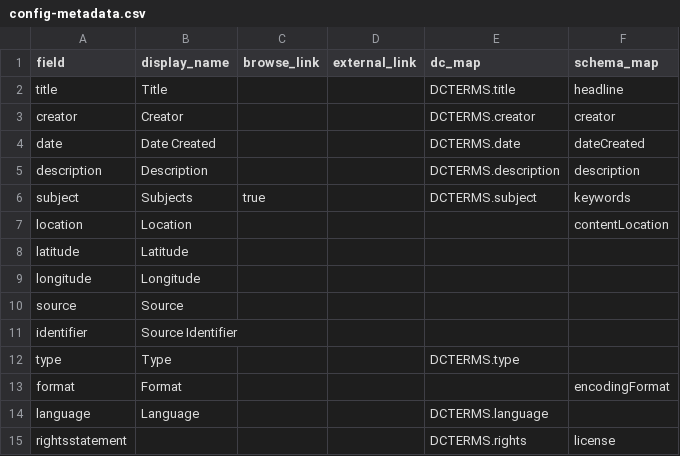
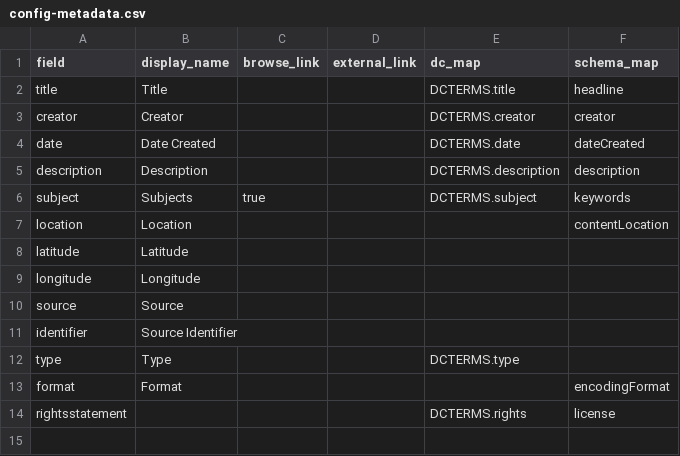
Before and after one commit to oralhistoryasdata/template, a CSV file: _data/config-metadata.csv, drawn as a sheet; the diff names each change by its address in the sheet, - before the commit and + after, or states it on an @@ line.

```diff
--- a/_data/config-metadata.csv
+++ b/_data/config-metadata.csv
-row 14: language | Language |  |  | DCTERMS.language
```
Also changed, not shown: _data/demo-compoundobjects-metadata.csv, 52 other files.
